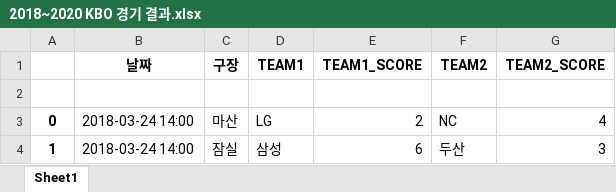
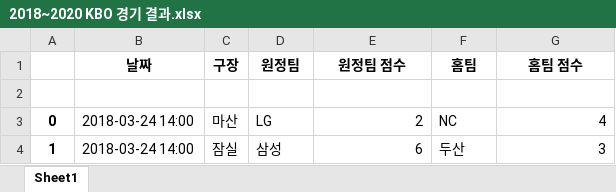
Before and after one commit to SeHyunJeon/KBO_dataSience, an Excel workbook: 2018~2020 KBO 경기 결과.xlsx, sheet Sheet1, drawn as a sheet; only a part is shown; values as stored, in another font and other column widths than the file's, no borders; removed rows and columns are numbered as before the commit, all else as after; the diff names each change by its address in the sheet, - before the commit and + after, or states it on an @@ line.

```diff
--- a/2018~2020 KBO 경기 결과.xlsx (sheet Sheet1)
+++ b/2018~2020 KBO 경기 결과.xlsx (sheet Sheet1)
-row 1:  | 날짜 | 구장 | TEAM1 | TEAM1_SCORE | TEAM2 | TEAM2_SCORE
+row 1:  | 날짜 | 구장 | 원정팀 | 원정팀 점수 | 홈팀 | 홈팀 점수
```
Also changed, not shown: 3 other files.
